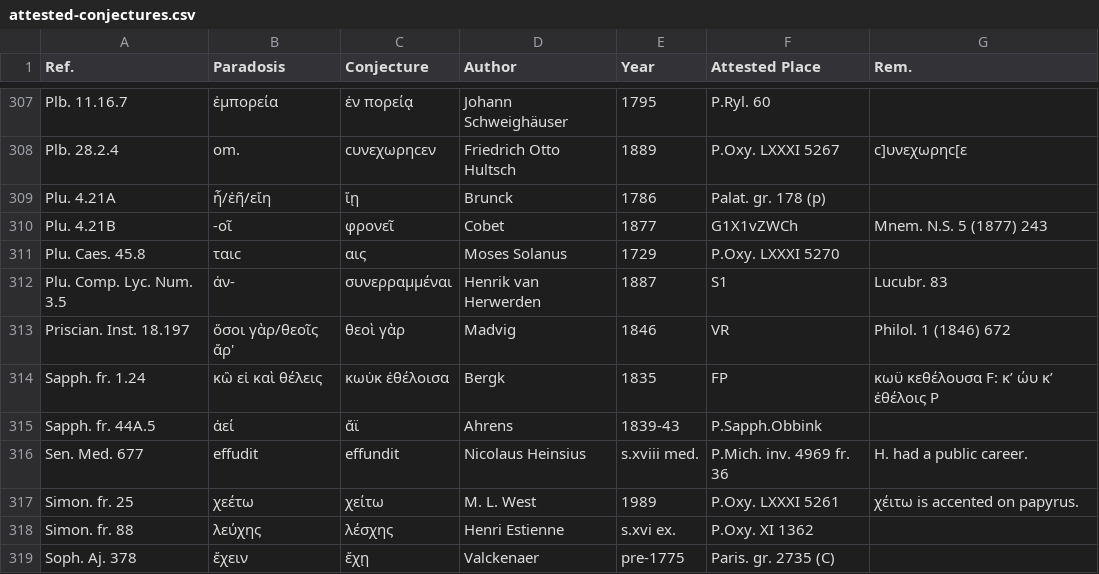
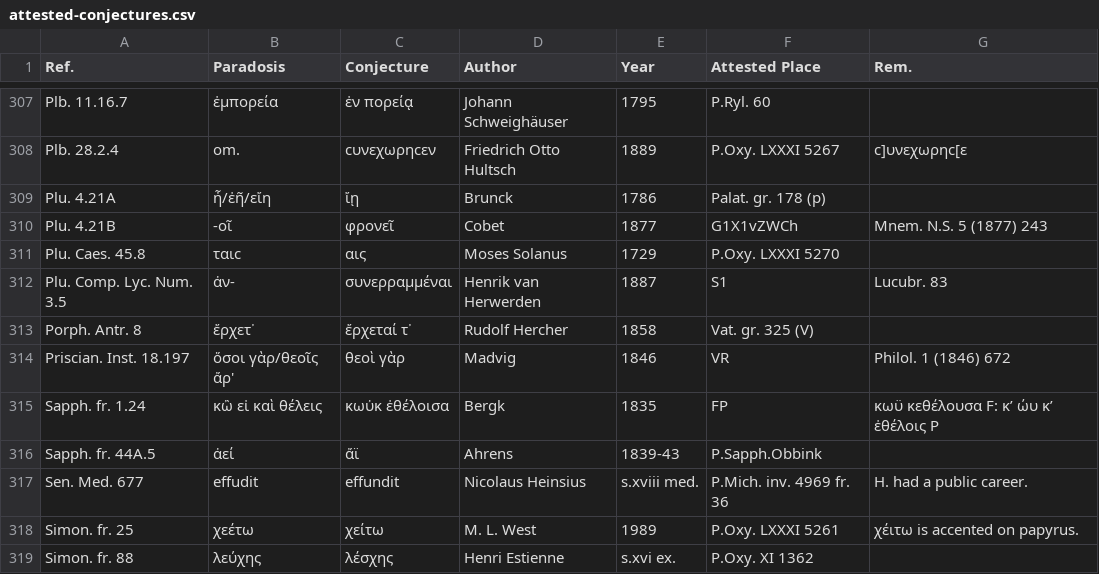
Before and after one commit to t18d/attested-conjectures, a CSV file: attested-conjectures.csv, drawn as a sheet; only a part is shown, gaps mark what is left out; the shorter side is filled out with more unchanged rows.

Commit message:
Update attested-conjectures.csv

```diff
--- a/attested-conjectures.csv
+++ b/attested-conjectures.csv
@@ -312,2 +312,3 @@ Plu. Caes. 45.8,ταιc,αις,Moses Solanus,1729,P.Oxy. LXXXI 5270,
 Plu. Comp. Lyc. Num. 3.5,ἀν-,συνερραμμέναι,Henrik van Herwerden,1887,S1,Lucubr. 83
+Porph. Antr. 8,ἔρχετ᾽,ἔρχεταί τ᾽,Rudolf Hercher,1858,Vat. gr. 325 (V),
 Priscian. Inst. 18.197,ὅσοι γὰρ/θεοῖς ἄρ',θεοὶ γὰρ,Madvig,1846,VR,Philol. 1 (1846) 672
```
